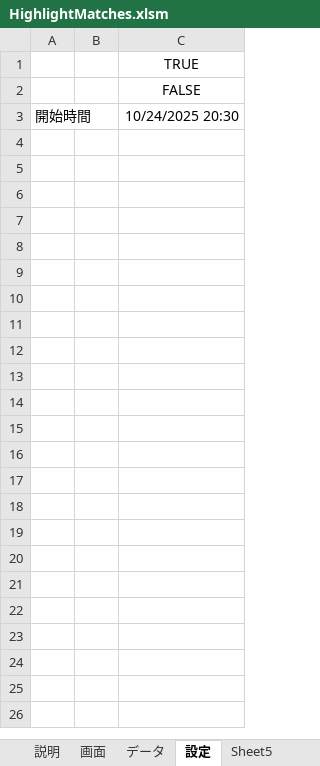
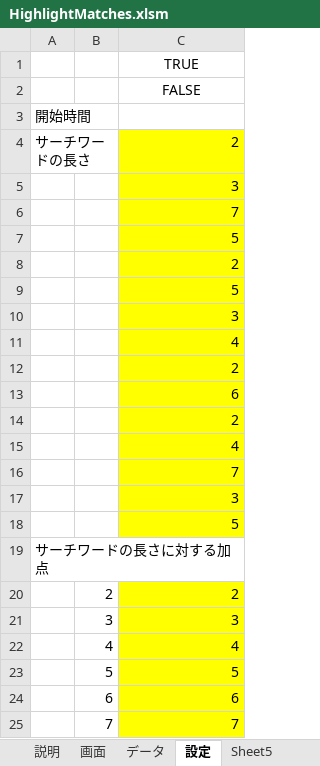
Before and after one commit to macoton/HighlightMatches, an Excel workbook: HighlightMatches.xlsm, sheet 設定, drawn as a sheet; values as stored, in another font and other column widths than the file's, no borders; charts and pictures not drawn; the diff names each change by its address in the sheet, - before the commit and + after, or states it on an @@ line.

```diff
--- a/HighlightMatches.xlsm (sheet 設定)
+++ b/HighlightMatches.xlsm (sheet 設定)
-C3: 10/24/2025 20:30
+C3: (empty)
+row 4: サーチワードの長さ |  | 2
+row 5:  |  | 3
+row 6:  |  | 7
+row 7:  |  | 5
+row 8:  |  | 2
+row 9:  |  | 5
+row 10:  |  | 3
+row 11:  |  | 4
+row 12:  |  | 2
+row 13:  |  | 6
+row 14:  |  | 2
+row 15:  |  | 4
+row 16:  |  | 7
+row 17:  |  | 3
+row 18:  |  | 5
+row 19: サーチワードの長さに対する加点
+row 20:  | 2 | 2
+row 21:  | 3 | 3
+row 22:  | 4 | 4
+row 23:  | 5 | 5
+row 24:  | 6 | 6
+row 25:  | 7 | 7
```
Also changed, not shown: sheet Sheet6, sheet 画面, sheet データ, sheet Sheet5, sheet 説明, charts or pictures.
